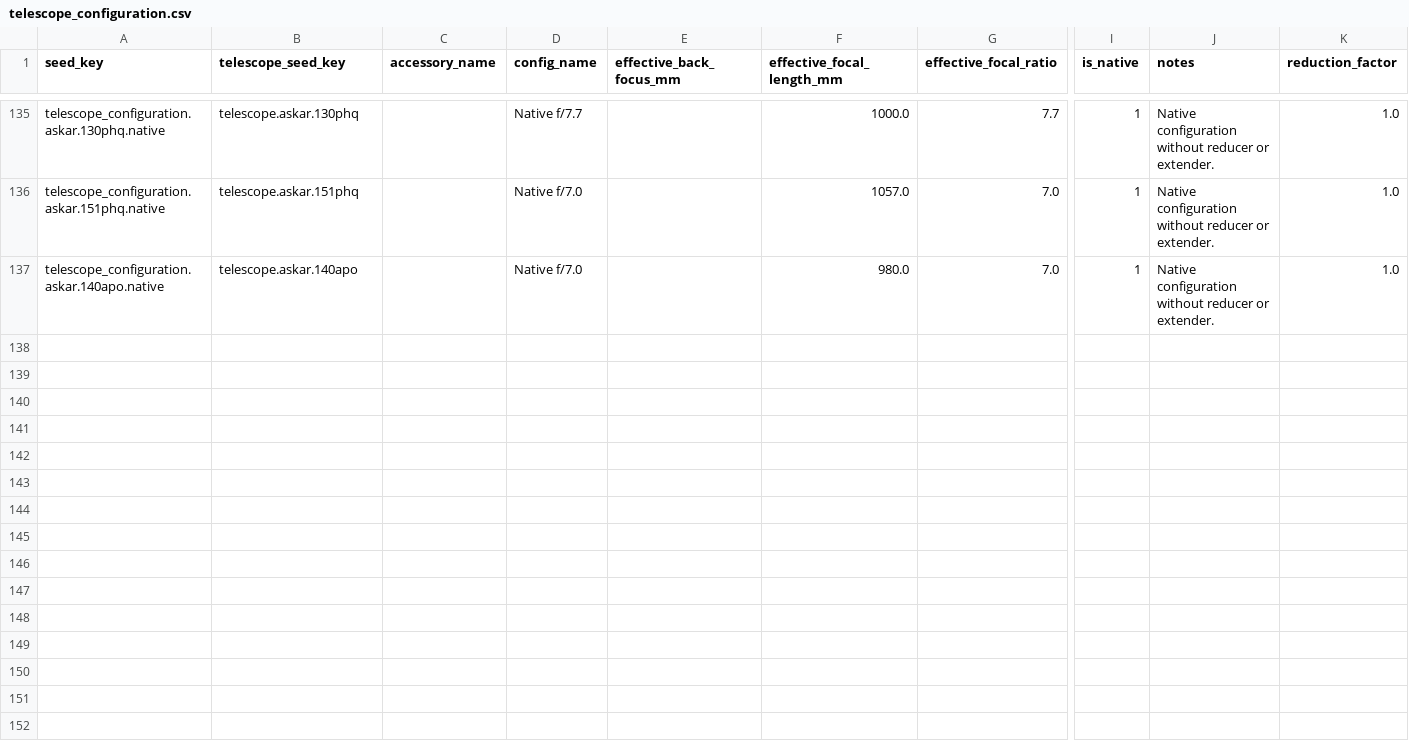
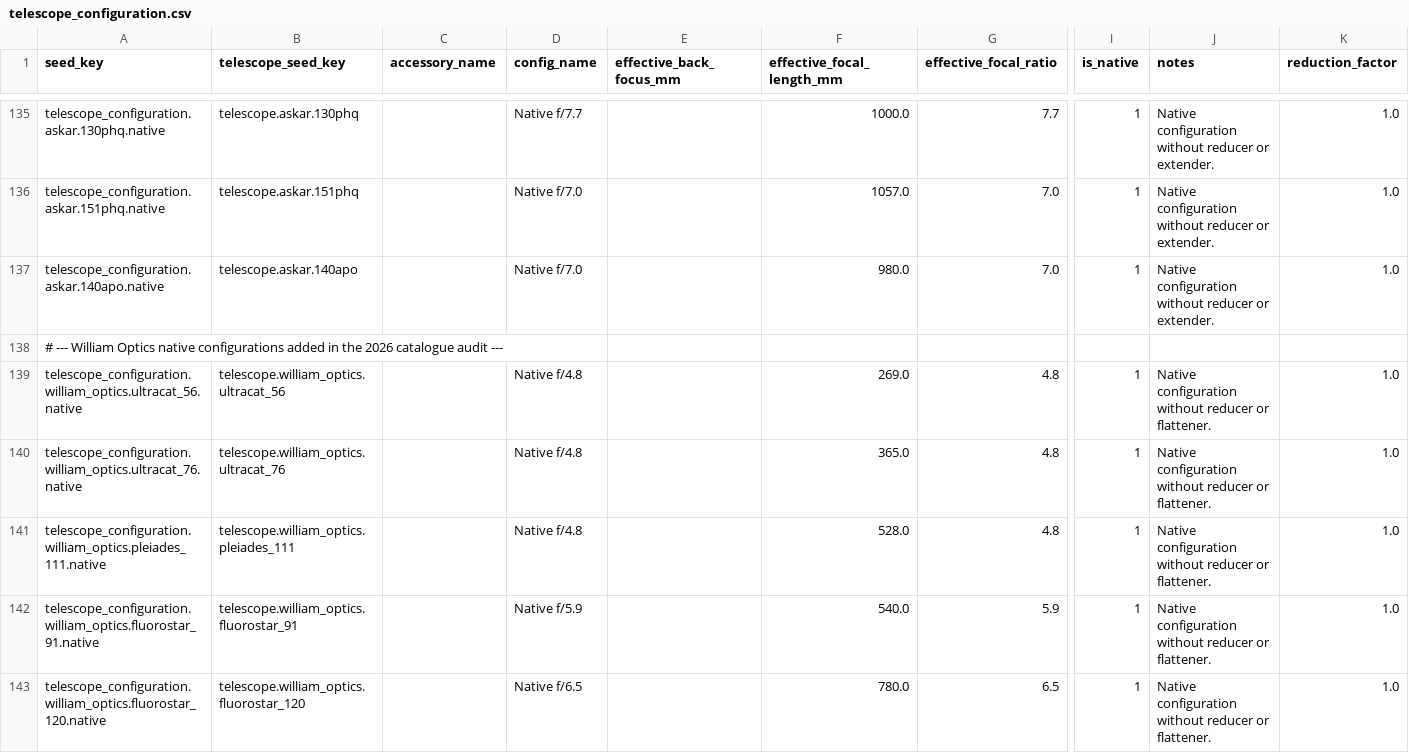
Before and after one commit to fbaptiste/nightcrate, a CSV file: backend/src/nightcrate/data/seed/telescope_configuration.csv, drawn as a sheet; only a part is shown, gaps mark what is left out; rows hold the shown columns only; the diff covers the shown part only; the diff names each change by its address in the sheet, - before the commit and + after, or states it on an @@ line.

```diff
--- a/backend/src/nightcrate/data/seed/telescope_configuration.csv
+++ b/backend/src/nightcrate/data/seed/telescope_configuration.csv
+row 138: # --- William Optics native configurations added in the 2026 catalogue audit ---
+row 139: telescope_configuration.william_optics.ultracat_56.native | telescope.william_optics.ultracat_56 |  | Native f/4.8 |  | 269.0 | 4.8 | 1 | Native configuration without reducer or flattener. | 1.0
+row 140: telescope_configuration.william_optics.ultracat_76.native | telescope.william_optics.ultracat_76 |  | Native f/4.8 |  | 365.0 | 4.8 | 1 | Native configuration without reducer or flattener. | 1.0
+row 141: telescope_configuration.william_optics.pleiades_111.native | telescope.william_optics.pleiades_111 |  | Native f/4.8 |  | 528.0 | 4.8 | 1 | Native configuration without reducer or flattener. | 1.0
+row 142: telescope_configuration.william_optics.fluorostar_91.native | telescope.william_optics.fluorostar_91 |  | Native f/5.9 |  | 540.0 | 5.9 | 1 | Native configuration without reducer or flattener. | 1.0
+row 143: telescope_configuration.william_optics.fluorostar_120.native | telescope.william_optics.fluorostar_120 |  | Native f/6.5 |  | 780.0 | 6.5 | 1 | Native configuration without reducer or flattener. | 1.0
```
Also changed, not shown: 5 added rows elsewhere in this file, backend/src/nightcrate/data/seed/telescope.csv, 1 other file.
